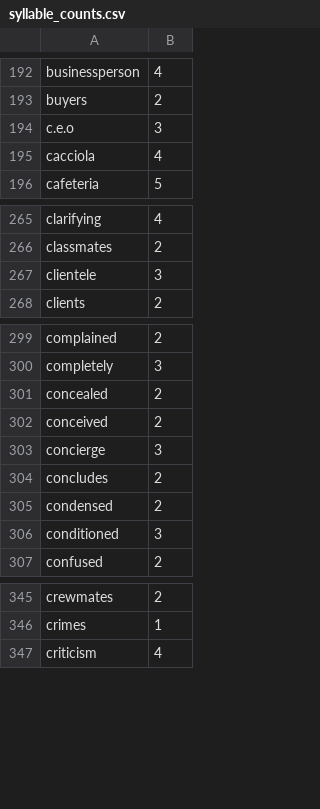
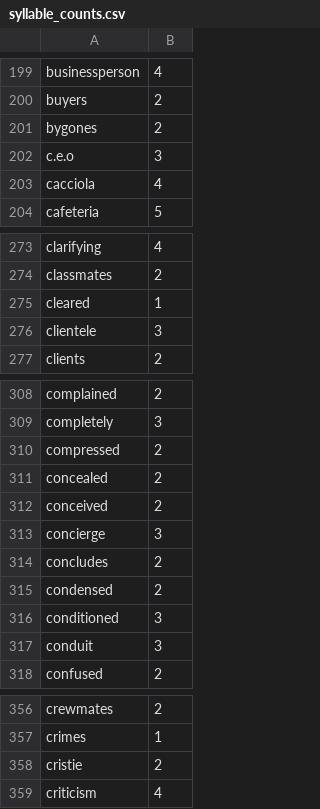
Before and after one commit to harrisj/nyt-haiku-python, a CSV file: nyt_haiku/data/syllable_counts.csv, drawn as a sheet; only a part is shown, gaps mark what is left out; the diff covers the shown part only; the diff names each change by its address in the sheet, - before the commit and + after, or states it on an @@ line.

```diff
--- a/nyt_haiku/data/syllable_counts.csv
+++ b/nyt_haiku/data/syllable_counts.csv
+row 201: bygones | 2
+row 275: cleared | 1
+row 310: compressed | 2
+row 317: conduit | 3
+row 358: cristie | 2
```
Also changed, not shown: 46 added rows elsewhere in this file.
